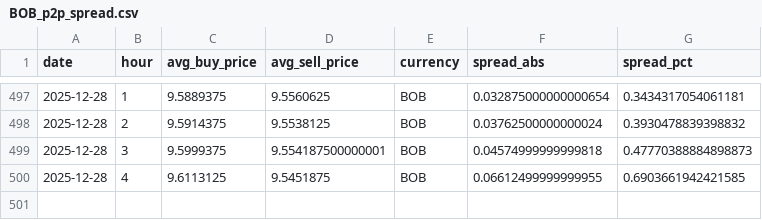
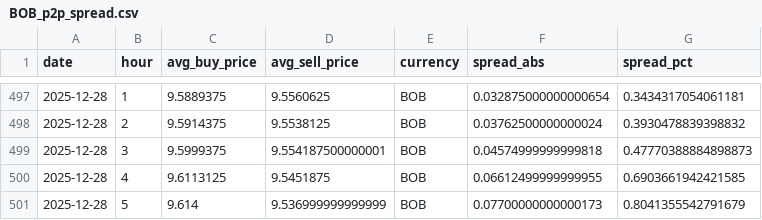
Before and after one commit to hec-dacm-p2p-2025/final-project, a CSV file: phase3_dashboard/exports/p2p_spread_by_currency/BOB_p2p_spread.csv, drawn as a sheet; only a part is shown, gaps mark what is left out.

```diff
--- a/phase3_dashboard/exports/p2p_spread_by_currency/BOB_p2p_spread.csv
+++ b/phase3_dashboard/exports/p2p_spread_by_currency/BOB_p2p_spread.csv
@@ -500 +500,2 @@ date,hour,avg_buy_price,avg_sell_price,currency,spread_abs,spread_pct
 2025-12-28,4,9.6113125,9.5451875,BOB,0.06612499999999955,0.6903661942421585
+2025-12-28,5,9.614,9.536999999999999,BOB,0.07700000000000173,0.8041355542791679
```
Also changed, not shown: phase3_dashboard/exports/p2p_spread_by_currency/CNY_p2p_spread.csv, phase3_dashboard/exports/p2p_spread_by_currency/EUR_p2p_spread.csv, 54 other files.
